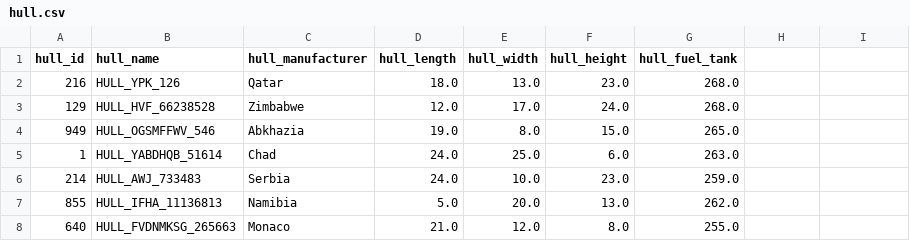
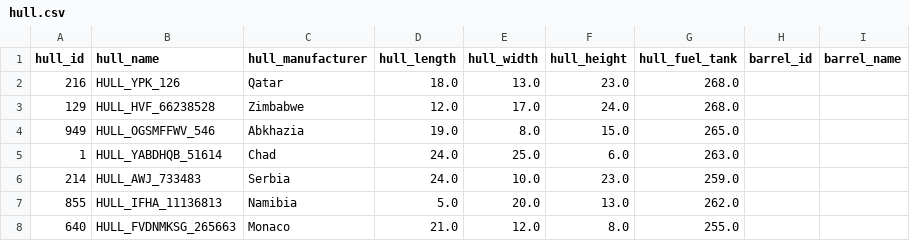
Before and after one commit to AndreevAA/BMSTU, a CSV file: eduSem_5/DB/LR_7/data/hull.csv, drawn as a sheet; only a part is shown; the diff names each change by its address in the sheet, - before the commit and + after, or states it on an @@ line.

```diff
--- a/eduSem_5/DB/LR_7/data/hull.csv
+++ b/eduSem_5/DB/LR_7/data/hull.csv
-H1: (empty)
+H1: barrel_id
-I1: (empty)
+I1: barrel_name
```
Also changed, not shown: 5 other files.
